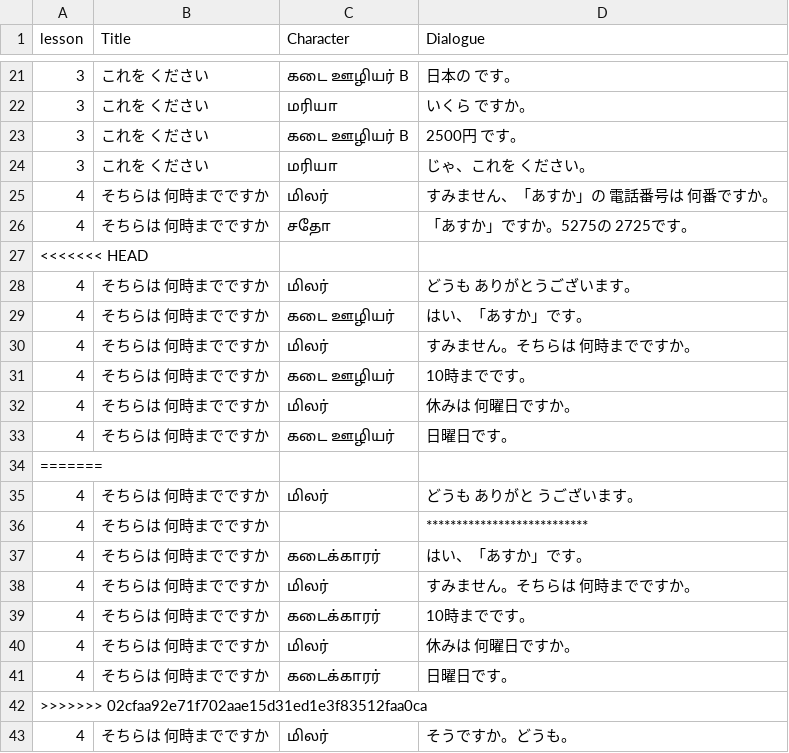
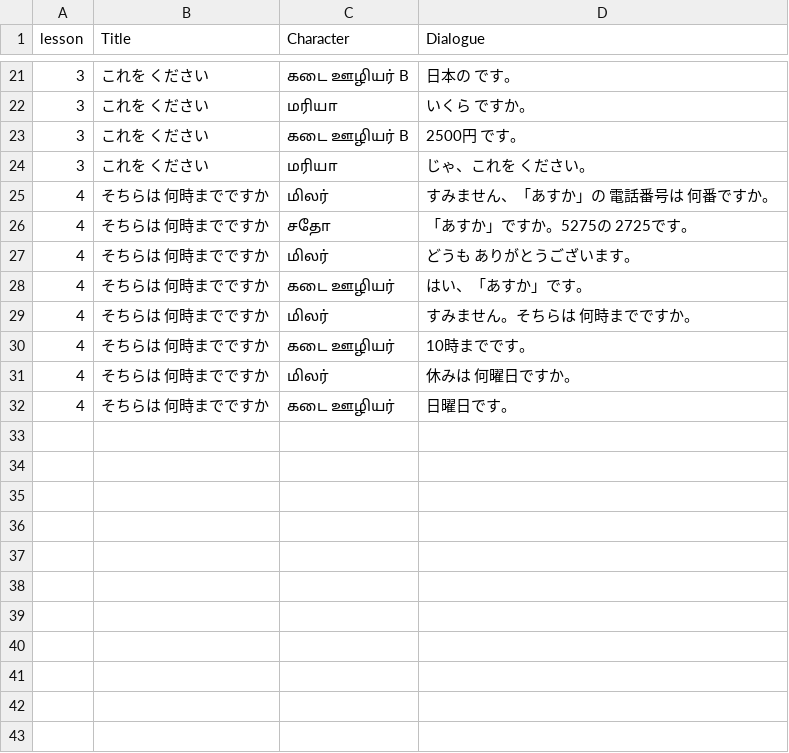
Before and after one commit to naga2hands/Learn_Japanese, a CSV file: Dataset/Kaiwa_Dataset.csv, drawn as a sheet; only a part is shown, gaps mark what is left out.

Commit message:
Fix merge conflict in Kaiwa dataset and clean up dialogue entries

```diff
--- a/Dataset/Kaiwa_Dataset.csv
+++ b/Dataset/Kaiwa_Dataset.csv
@@ -33,3 +33,2 @@
 4,そちらは　何時までですか,சதோ,「あすか」ですか。5275の　2725です。
-<<<<<<< HEAD
 4,そちらは　何時までですか,மிலர்,どうも　ありがとうございます。
@@ -40,11 +39 @@
 4,そちらは　何時までですか,கடை ஊழியர் ,日曜日です。
-=======
-4,そちらは　何時までですか,மிலர்,どうも　ありがと　うございます。
-4,そちらは　何時までですか,,***************************
-4,そちらは　何時までですか,கடைக்காரர்,はい、「あすか」です。
-4,そちらは　何時までですか,மிலர்,すみません。そちらは　何時までですか。
-4,そちらは　何時までですか,கடைக்காரர்,10時までです。
-4,そちらは　何時までですか,மிலர்,休みは　何曜日ですか。
-4,そちらは　何時までですか,கடைக்காரர்,日曜日です。
->>>>>>> 02cfaa92e71f702aae15d31ed1e3f83512faa0ca
-4,そちらは　何時までですか,மிலர்,そうですか。どうも。
```
